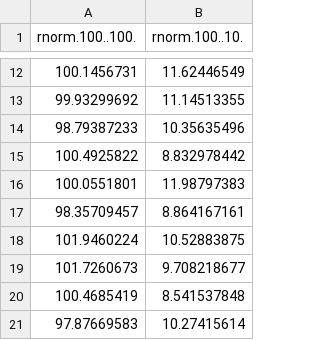
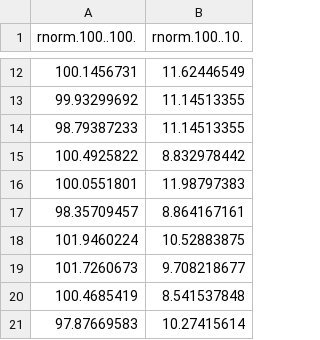
Before and after one commit to JHarrisonEcoEvo/Reproducible_workflow_tutorial, a CSV file: data/testdata.csv, drawn as a sheet; only a part is shown, gaps mark what is left out.

Commit message:
auto commit from make

```diff
--- a/data/testdata.csv
+++ b/data/testdata.csv
@@ -13,3 +13,3 @@ rnorm.100..100.,rnorm.100..10.
 99.93299692,11.14513355
-98.79387233,10.35635496
+98.79387233,11.14513355
 100.4925822,8.832978442
```
